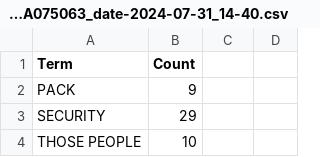
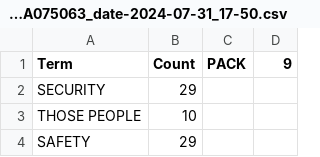
Before and after one commit to csiyer/yn_transcript, a CSV file: dev/example_transcripts/word_search_totals_case-BA075063_date-2024-07-31_17-50.csv (was dev/example_transcripts/word_search_totals_case-BA075063_date-2024-07-31_14-40.csv), drawn as a sheet; only a part is shown; the shorter side is filled out with more unchanged rows.

```diff
--- a/dev/example_transcripts/word_search_totals_case-BA075063_date-2024-07-31_14-40.csv
+++ b/dev/example_transcripts/word_search_totals_case-BA075063_date-2024-07-31_17-50.csv
@@ -1,3 +1,2 @@
-Term,Count,
-PACK,9
+Term,Count,PACK,9
 SECURITY,29
```
Also changed, not shown: 6 other files.
